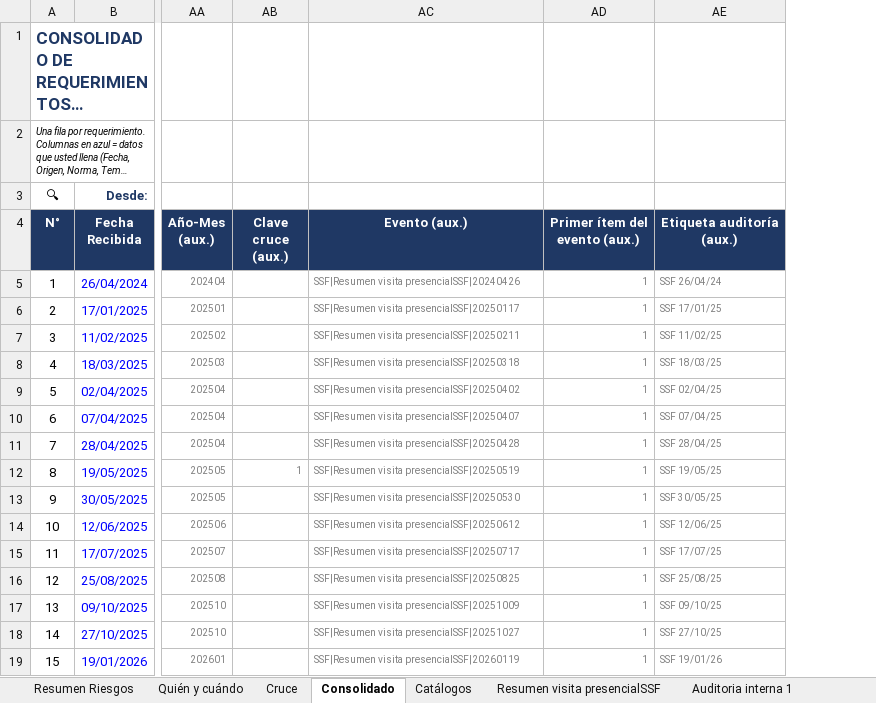
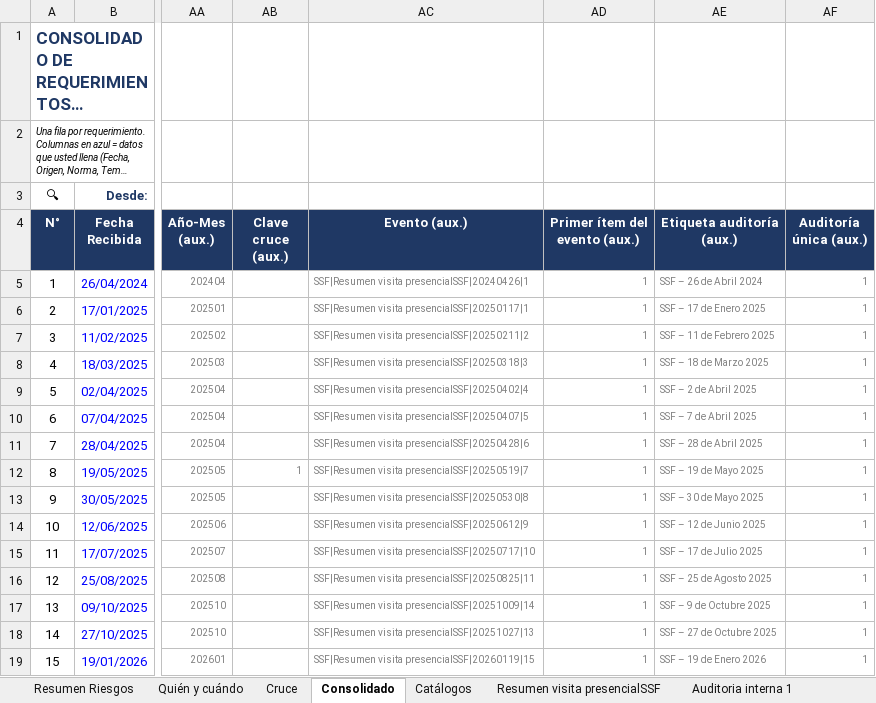
Before and after one commit to menjivar201280/riesgo, an Excel workbook: matriz-requerimientos/Matriz_Requerimientos_Riesgos.xlsx, sheet Consolidado, drawn as a sheet; only a part is shown, gaps mark what is left out; long unchanged cells end in …; values as stored, in another font and other column widths than the file's, no borders; charts and pictures and conditional formats not drawn; 1 other sheet too large or unreadable and not compared; the diff covers the shown part only; the diff names each change by its address in the sheet, - before the commit and + after, or states it on an @@ line.

```diff
--- a/matriz-requerimientos/Matriz_Requerimientos_Riesgos.xlsx (sheet Consolidado)
+++ b/matriz-requerimientos/Matriz_Requerimientos_Riesgos.xlsx (sheet Consolidado)
+column AF (Auditoría única (aux.)), rows 5-19: all 1
-AC5 (Evento (aux.)): SSF|Resumen visita presencialSSF|20240426
+AC5 (Evento (aux.)): SSF|Resumen visita presencialSSF|20240426|1
-AE5 (Etiqueta auditoría (aux.)): SSF 26/04/24
+AE5 (Etiqueta auditoría (aux.)): SSF – 26 de Abril 2024
-AC6 (Evento (aux.)): SSF|Resumen visita presencialSSF|20250117
+AC6 (Evento (aux.)): SSF|Resumen visita presencialSSF|20250117|1
-AE6 (Etiqueta auditoría (aux.)): SSF 17/01/25
+AE6 (Etiqueta auditoría (aux.)): SSF – 17 de Enero 2025
-AC7 (Evento (aux.)): SSF|Resumen visita presencialSSF|20250211
+AC7 (Evento (aux.)): SSF|Resumen visita presencialSSF|20250211|2
-AE7 (Etiqueta auditoría (aux.)): SSF 11/02/25
+AE7 (Etiqueta auditoría (aux.)): SSF – 11 de Febrero 2025
-AC8 (Evento (aux.)): SSF|Resumen visita presencialSSF|20250318
+AC8 (Evento (aux.)): SSF|Resumen visita presencialSSF|20250318|3
-AE8 (Etiqueta auditoría (aux.)): SSF 18/03/25
+AE8 (Etiqueta auditoría (aux.)): SSF – 18 de Marzo 2025
-AC9 (Evento (aux.)): SSF|Resumen visita presencialSSF|20250402
+AC9 (Evento (aux.)): SSF|Resumen visita presencialSSF|20250402|4
-AE9 (Etiqueta auditoría (aux.)): SSF 02/04/25
+AE9 (Etiqueta auditoría (aux.)): SSF – 2 de Abril 2025
-AC10 (Evento (aux.)): SSF|Resumen visita presencialSSF|20250407
+AC10 (Evento (aux.)): SSF|Resumen visita presencialSSF|20250407|5
-AE10 (Etiqueta auditoría (aux.)): SSF 07/04/25
+AE10 (Etiqueta auditoría (aux.)): SSF – 7 de Abril 2025
-AC11 (Evento (aux.)): SSF|Resumen visita presencialSSF|20250428
+AC11 (Evento (aux.)): SSF|Resumen visita presencialSSF|20250428|6
-AE11 (Etiqueta auditoría (aux.)): SSF 28/04/25
+AE11 (Etiqueta auditoría (aux.)): SSF – 28 de Abril 2025
-AC12 (Evento (aux.)): SSF|Resumen visita presencialSSF|20250519
+AC12 (Evento (aux.)): SSF|Resumen visita presencialSSF|20250519|7
-AE12 (Etiqueta auditoría (aux.)): SSF 19/05/25
+AE12 (Etiqueta auditoría (aux.)): SSF – 19 de Mayo 2025
-AC13 (Evento (aux.)): SSF|Resumen visita presencialSSF|20250530
+AC13 (Evento (aux.)): SSF|Resumen visita presencialSSF|20250530|8
-AE13 (Etiqueta auditoría (aux.)): SSF 30/05/25
+AE13 (Etiqueta auditoría (aux.)): SSF – 30 de Mayo 2025
-AC14 (Evento (aux.)): SSF|Resumen visita presencialSSF|20250612
+AC14 (Evento (aux.)): SSF|Resumen visita presencialSSF|20250612|9
-AE14 (Etiqueta auditoría (aux.)): SSF 12/06/25
+AE14 (Etiqueta auditoría (aux.)): SSF – 12 de Junio 2025
-AC15 (Evento (aux.)): SSF|Resumen visita presencialSSF|20250717
+AC15 (Evento (aux.)): SSF|Resumen visita presencialSSF|20250717|10
-AE15 (Etiqueta auditoría (aux.)): SSF 17/07/25
+AE15 (Etiqueta auditoría (aux.)): SSF – 17 de Julio 2025
-AC16 (Evento (aux.)): SSF|Resumen visita presencialSSF|20250825
+AC16 (Evento (aux.)): SSF|Resumen visita presencialSSF|20250825|11
-AE16 (Etiqueta auditoría (aux.)): SSF 25/08/25
+AE16 (Etiqueta auditoría (aux.)): SSF – 25 de Agosto 2025
-AC17 (Evento (aux.)): SSF|Resumen visita presencialSSF|20251009
+AC17 (Evento (aux.)): SSF|Resumen visita presencialSSF|20251009|14
-AE17 (Etiqueta auditoría (aux.)): SSF 09/10/25
+AE17 (Etiqueta auditoría (aux.)): SSF – 9 de Octubre 2025
-AC18 (Evento (aux.)): SSF|Resumen visita presencialSSF|20251027
+AC18 (Evento (aux.)): SSF|Resumen visita presencialSSF|20251027|13
-AE18 (Etiqueta auditoría (aux.)): SSF 27/10/25
+AE18 (Etiqueta auditoría (aux.)): SSF – 27 de Octubre 2025
-AC19 (Evento (aux.)): SSF|Resumen visita presencialSSF|20260119
+AC19 (Evento (aux.)): SSF|Resumen visita presencialSSF|20260119|15
-AE19 (Etiqueta auditoría (aux.)): SSF 19/01/26
+AE19 (Etiqueta auditoría (aux.)): SSF – 19 de Enero 2026
```
Also changed, not shown: 44 edited cells elsewhere in this sheet, sheet Quién y cuándo, formulas that keep their value, hidden cells, 1 other file.
